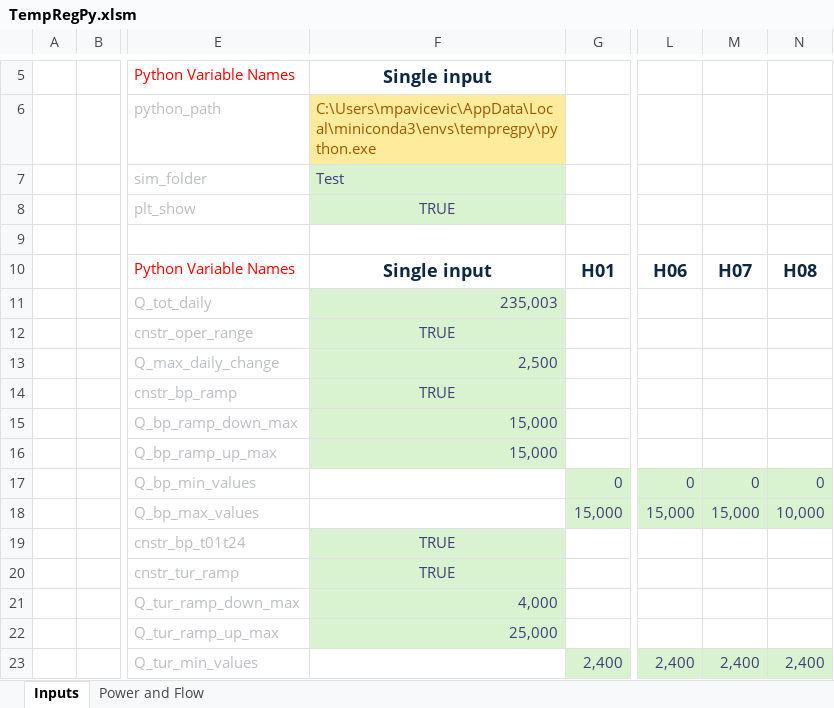
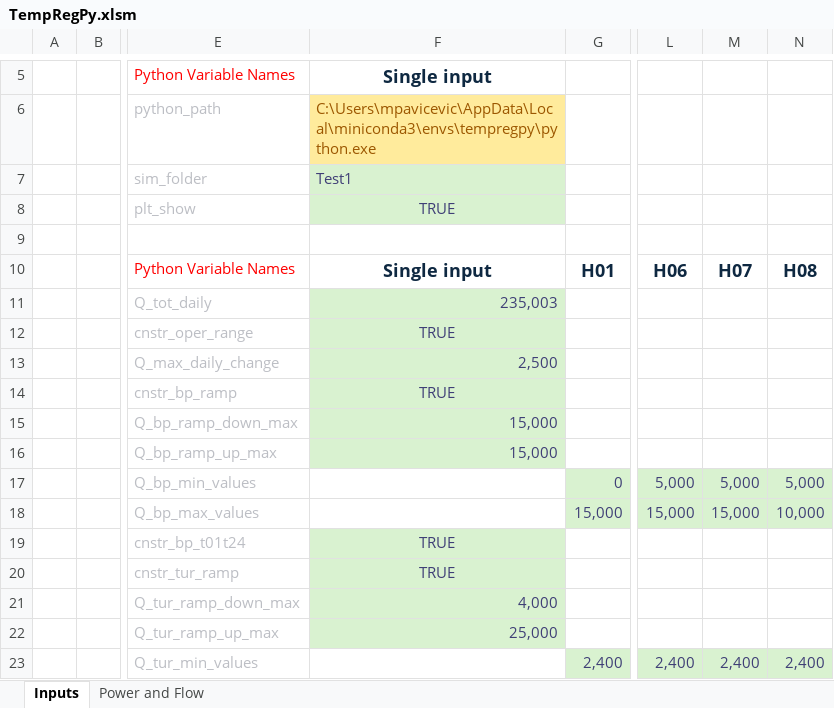
Before and after one commit to energy-modelling-hub/TempRegPy, an Excel workbook: TempRegPy.xlsm, sheet Inputs, drawn as a sheet; only a part is shown, gaps mark what is left out; values as stored, in another font and other column widths than the file's, no borders; charts and pictures and conditional formats not drawn; the diff names each change by its address in the sheet, - before the commit and + after, or states it on an @@ line.

```diff
--- a/TempRegPy.xlsm (sheet Inputs)
+++ b/TempRegPy.xlsm (sheet Inputs)
-F7: Test
+F7: Test1
-L17: 0
+L17: 5,000
-M17: 0
+M17: 5,000
-N17: 0
+N17: 5,000
```
Also changed, not shown: sheet Power and Flow, hidden cells, charts or pictures, 1 other file.
